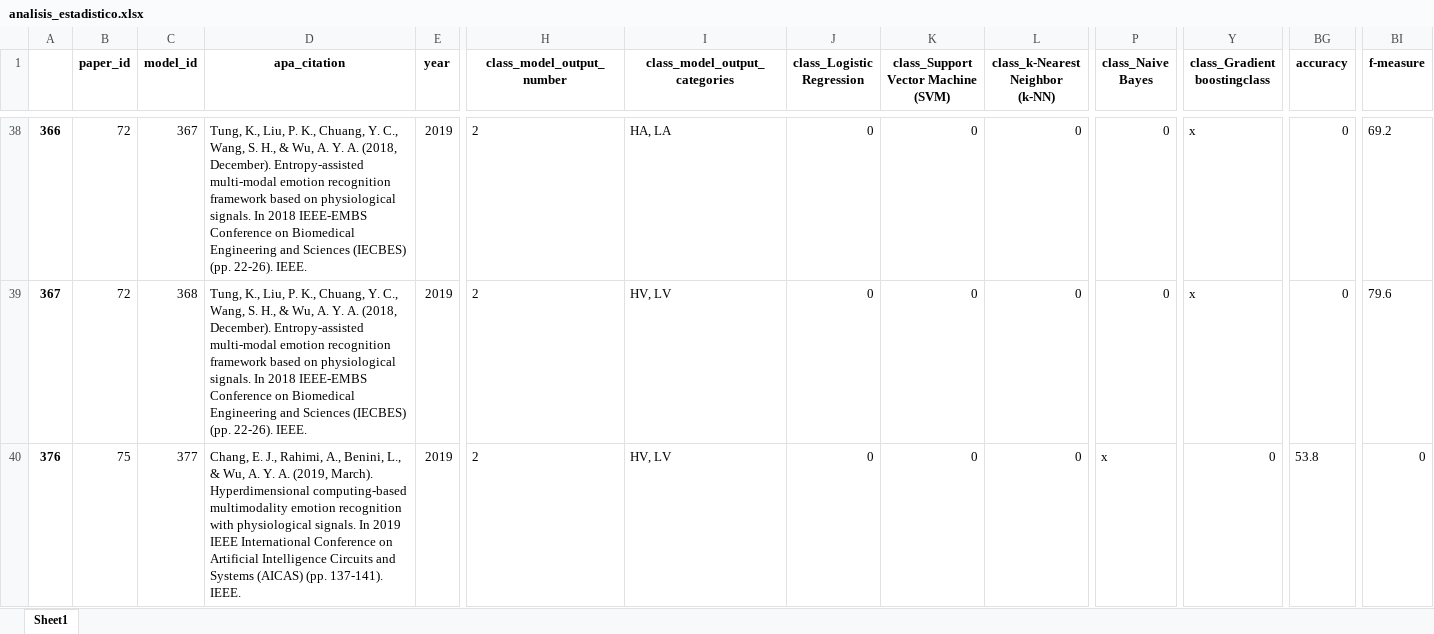
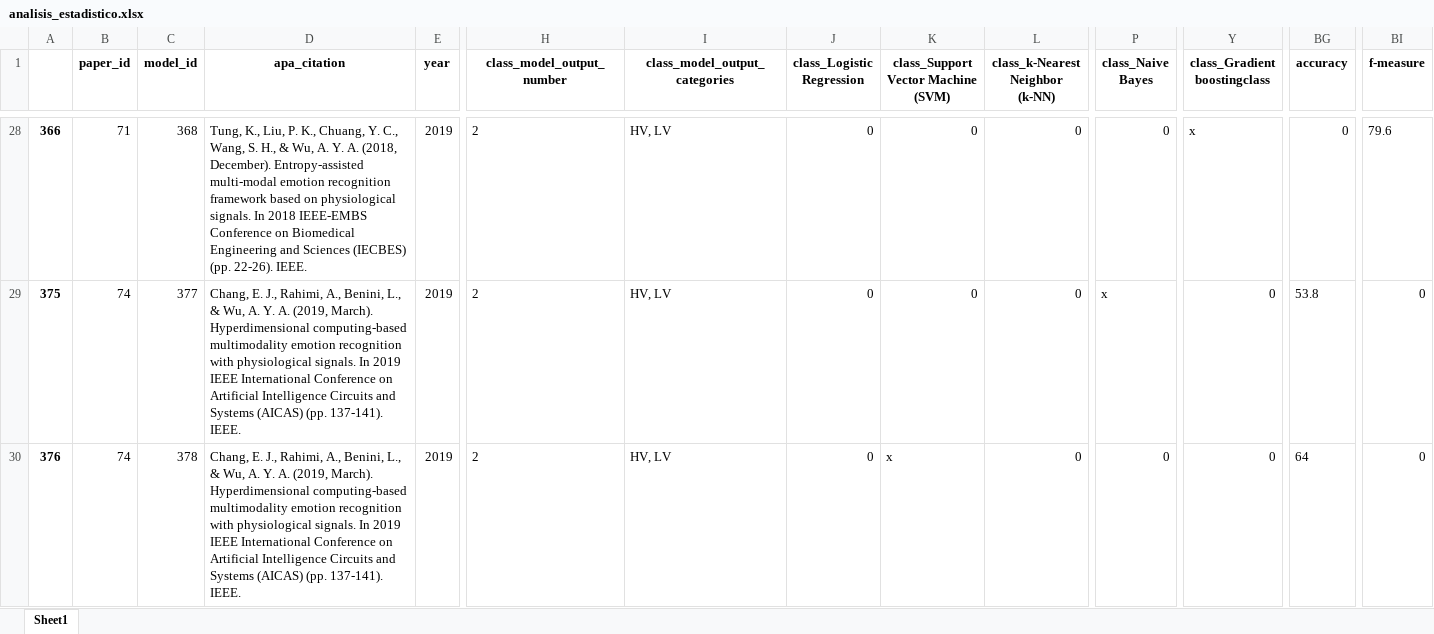
Before and after one commit to tomdamelio/Review_EDA_Emotion_Recognition, an Excel workbook: data/analisis_estadistico.xlsx, sheet Sheet1, drawn as a sheet; only a part is shown, gaps mark what is left out; values as stored, in another font and other column widths than the file's, no borders; addresses are those after the commit; the diff covers the shown part only; the diff names each change by its address in the sheet, - before the commit and + after, or states it on an @@ line.

```diff
--- a/data/analisis_estadistico.xlsx (sheet Sheet1)
+++ b/data/analisis_estadistico.xlsx (sheet Sheet1)
-B28 (paper_id): 72
+B28 (paper_id): 71
-C28 (model_id): 367
+C28 (model_id): 368
-I28 (class_model_output_categories): HA, LA
+I28 (class_model_output_categories): HV, LV
-BI28 (f-measure): 69.2
+BI28 (f-measure): 79.6
-A29: 367
+A29: 375
-B29 (paper_id): 72
+B29 (paper_id): 74
-C29 (model_id): 368
+C29 (model_id): 377
-D29 (apa_citation): Tung, K., Liu, P. K., Chuang, Y. C., Wang, S. H., & Wu, A. Y. A. (2018, December). Entropy-assisted multi-modal emotion recognition framework based on physiological signals. In 2018 IEEE-EMBS Conference on Biomedical Engineering and Sciences (IECBES) (pp. 22-26). IEEE.
+D29 (apa_citation): Chang, E. J., Rahimi, A., Benini, L., & Wu, A. Y. A. (2019, March). Hyperdimensional computing-based multimodality emotion recognition with physiological signals. In 2019 IEEE International Conference on Artificial Intelligence Circuits and Systems (AICAS) (pp. 137-141). IEEE.
-P29 (class_Naive Bayes): 0
+P29 (class_Naive Bayes): x
-Y29 (class_Gradient boostingclass): x
+Y29 (class_Gradient boostingclass): 0
-BG29 (accuracy): 0
+BG29 (accuracy): 53.8
-BI29 (f-measure): 79.6
+BI29 (f-measure): 0
-B30 (paper_id): 75
+B30 (paper_id): 74
-C30 (model_id): 377
+C30 (model_id): 378
-K30: 0
+K30: x
-P30 (class_Naive Bayes): x
+P30 (class_Naive Bayes): 0
-BG30 (accuracy): 53.8
+BG30 (accuracy): 64
```
Also changed, not shown: 12 removed rows and 214 edited cells elsewhere in this sheet, 21 other files.
